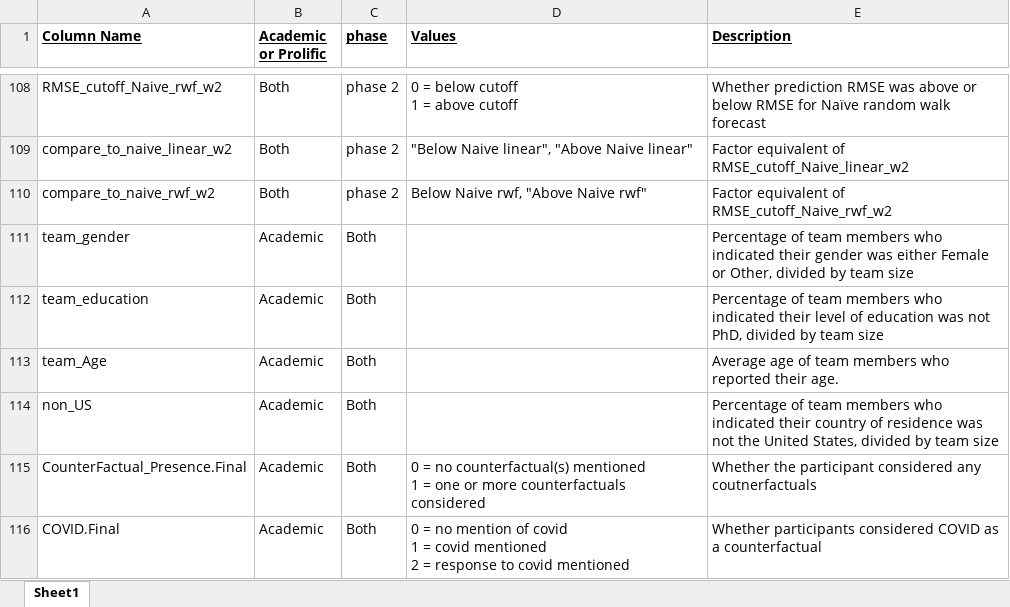
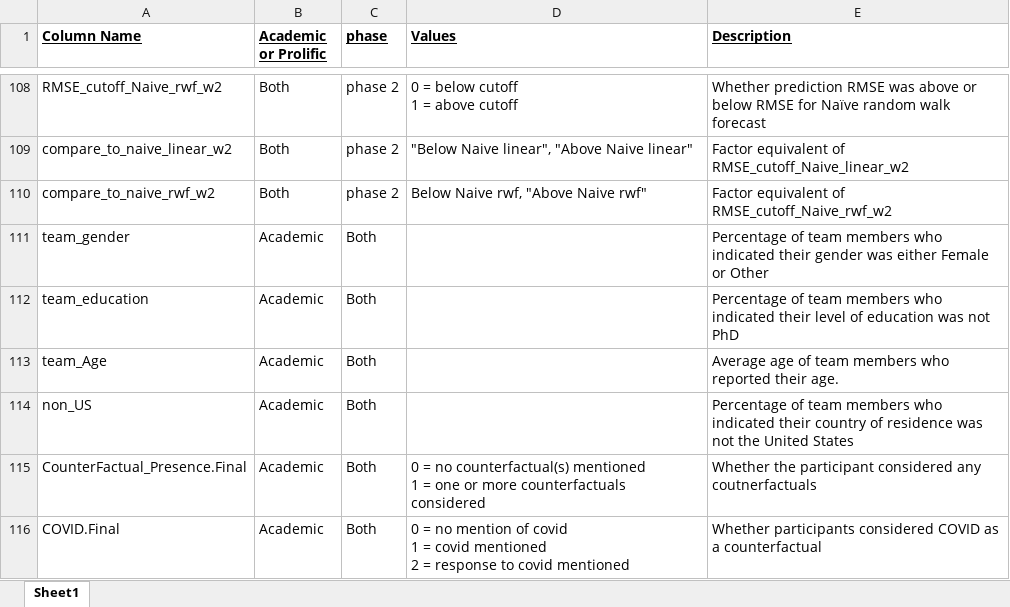
Before and after one commit to grossmania/Forecasting-Tournament, an Excel workbook: Columns reference.xlsx, sheet Sheet1, drawn as a sheet; only a part is shown, gaps mark what is left out; values as stored, in another font and other column widths than the file's, no borders; the diff names each change by its address in the sheet, - before the commit and + after, or states it on an @@ line.

```diff
--- a/Columns reference.xlsx (sheet Sheet1)
+++ b/Columns reference.xlsx (sheet Sheet1)
-E111 (Description): …Female or Other, divided by team size
+E111 (Description): …Female or Other
-E112 (Description): …was not PhD, divided by team size
+E112 (Description): …was not PhD
-E114 (Description): …the United States, divided by team size
+E114 (Description): …the United States
```
Also changed, not shown: 4 other files.
